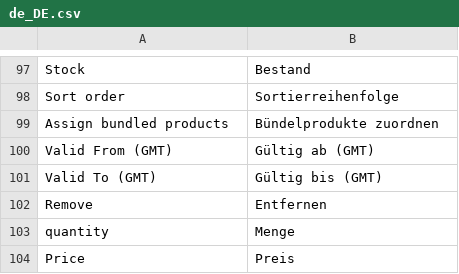
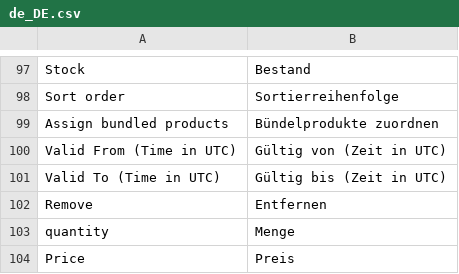
Before and after one commit to spryker/product-management, a CSV file: data/translation/Zed/de_DE.csv, drawn as a sheet; only a part is shown, gaps mark what is left out.

Commit message:
CC-28473 Fixed date-picker validity dates. (#10195)
CC-28473 Fixed date-picker validity dates.

```diff
--- a/data/translation/Zed/de_DE.csv
+++ b/data/translation/Zed/de_DE.csv
@@ -99,4 +99,4 @@ Stock,Bestand
 "Assign bundled products","Bündelprodukte zuordnen"
-"Valid From (GMT)","Gültig ab (GMT)"
-"Valid To (GMT)","Gültig bis (GMT)"
+"Valid From (Time in UTC)","Gültig von (Zeit in UTC)"
+"Valid To (Time in UTC)","Gültig bis (Zeit in UTC)"
 Remove,Entfernen
```
Also changed, not shown: data/translation/Zed/en_US.csv, 4 other files.
